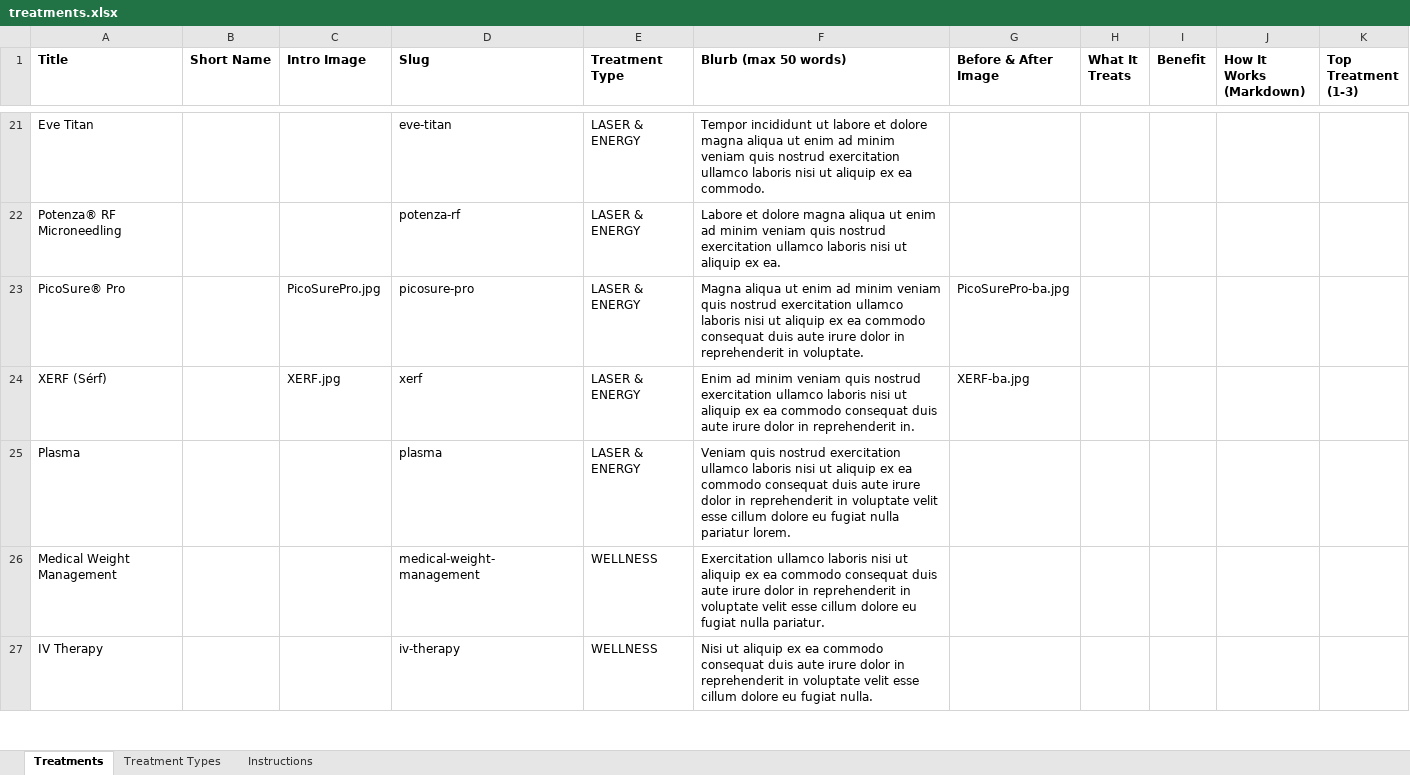
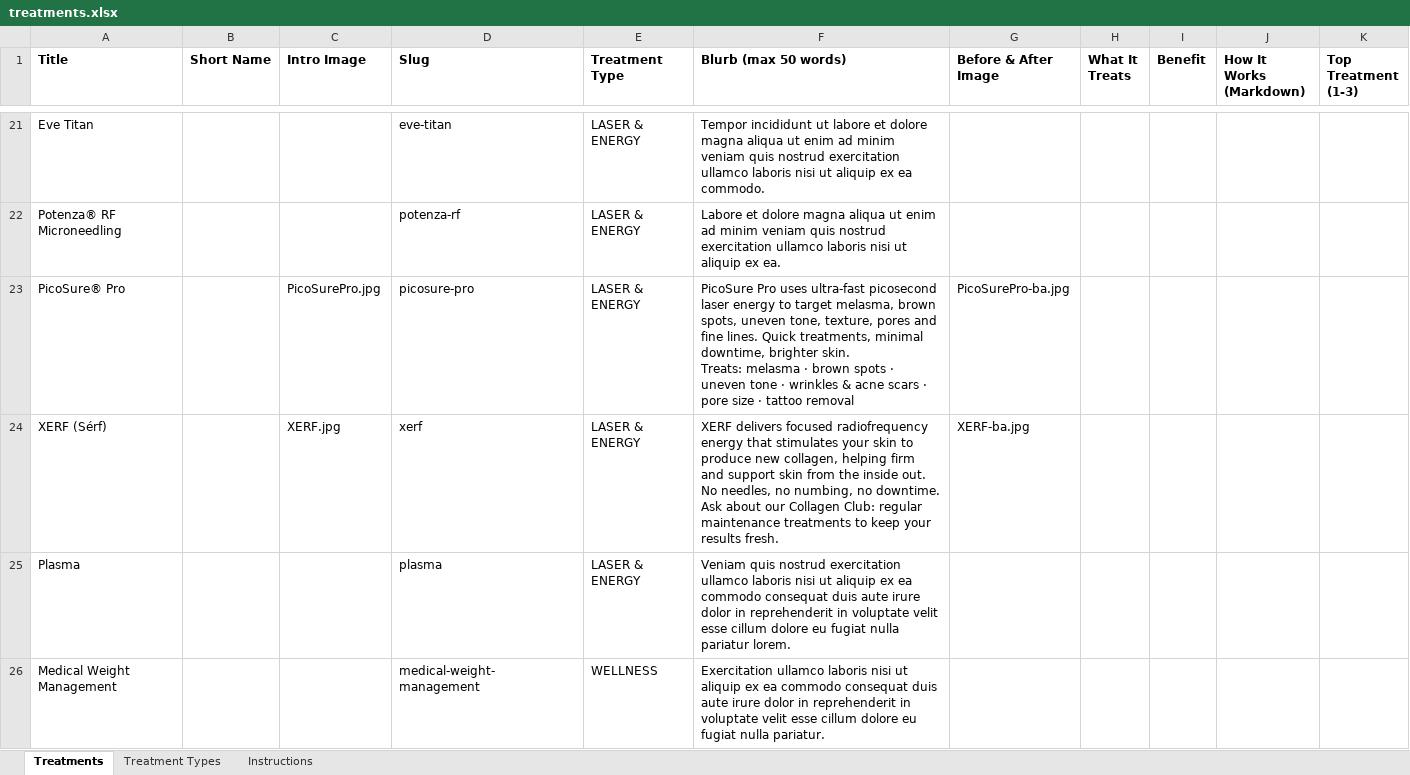
Before and after one commit to tszhoip/W201-glowin-medspa, an Excel workbook: src/content/treatments.xlsx, sheet Treatments, drawn as a sheet; only a part is shown, gaps mark what is left out; the shorter side is filled out with more unchanged rows; values as stored, in another font and other column widths than the file's, no borders; ↵ is a line break in a cell; the diff names each change by its address in the sheet, - before the commit and + after, or states it on an @@ line.

```diff
--- a/src/content/treatments.xlsx (sheet Treatments)
+++ b/src/content/treatments.xlsx (sheet Treatments)
-F23 (Blurb (max 50 words)): Magna aliqua ut enim ad minim veniam quis nostrud exercitation ullamco laboris nisi ut aliquip ex ea commodo consequat duis aute irure dolor in reprehenderit in voluptate.
+F23 (Blurb (max 50 words)): PicoSure Pro uses ultra-fast picosecond laser energy to target melasma, brown spots, uneven tone, texture, pores and fine lines. Quick treatments, minimal downtime, brighter skin. ↵ Treats: melasma · brown spots · uneven tone · wrinkles & acne scars · pore size · tattoo removal
-F24 (Blurb (max 50 words)): Enim ad minim veniam quis nostrud exercitation ullamco laboris nisi ut aliquip ex ea commodo consequat duis aute irure dolor in reprehenderit in.
+F24 (Blurb (max 50 words)): XERF delivers focused radiofrequency energy that stimulates your skin to produce new collagen, helping firm and support skin from the inside out. No needles, no numbing, no downtime. ↵ Ask about our Collagen Club: regular maintenance treatments to keep your results fresh.
```
Also changed, not shown: 3 other files.
